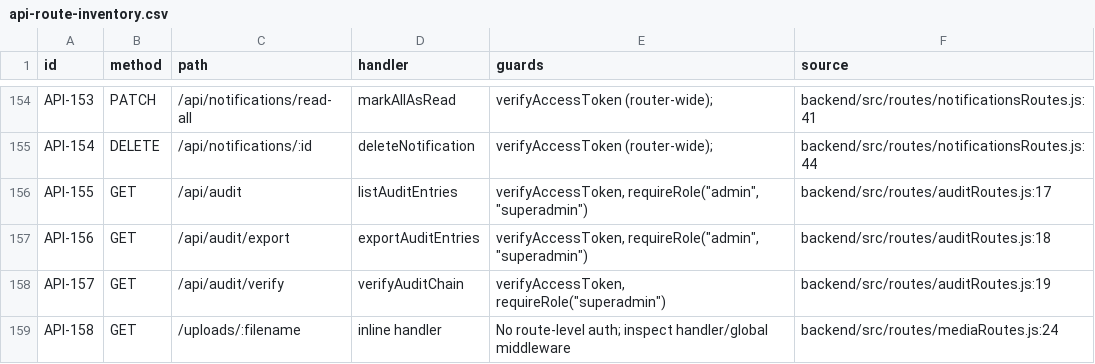
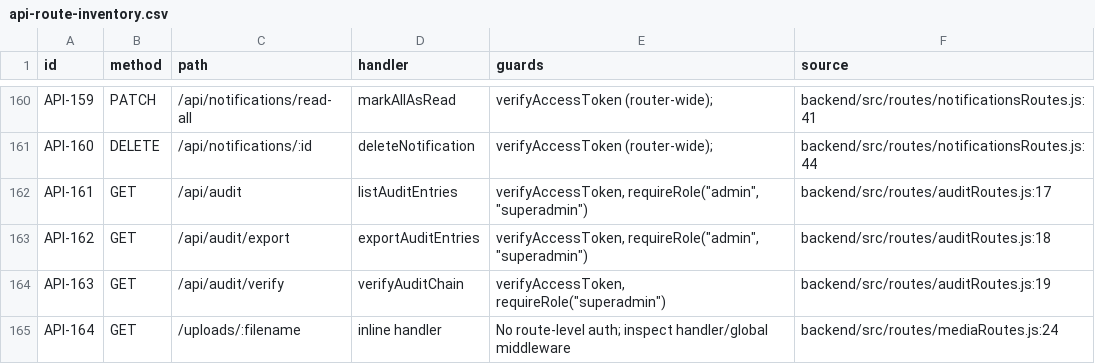
Before and after one commit to resonance-designs/docman, a CSV file: docs/manuals/api-route-inventory.csv, drawn as a sheet; only a part is shown, gaps mark what is left out; addresses are those after the commit; the diff covers the shown part only; the diff names each change by its address in the sheet, - before the commit and + after, or states it on an @@ line.

```diff
--- a/docs/manuals/api-route-inventory.csv
+++ b/docs/manuals/api-route-inventory.csv
-A160 (id): API-153
+A160 (id): API-159
-A161 (id): API-154
+A161 (id): API-160
-A162 (id): API-155
+A162 (id): API-161
-A163 (id): API-156
+A163 (id): API-162
-A164 (id): API-157
+A164 (id): API-163
-A165 (id): API-158
+A165 (id): API-164
```
Also changed, not shown: 6 added rows and 130 edited cells elsewhere in this file, docs/manuals/qa-results-template.csv, 45 other files.
